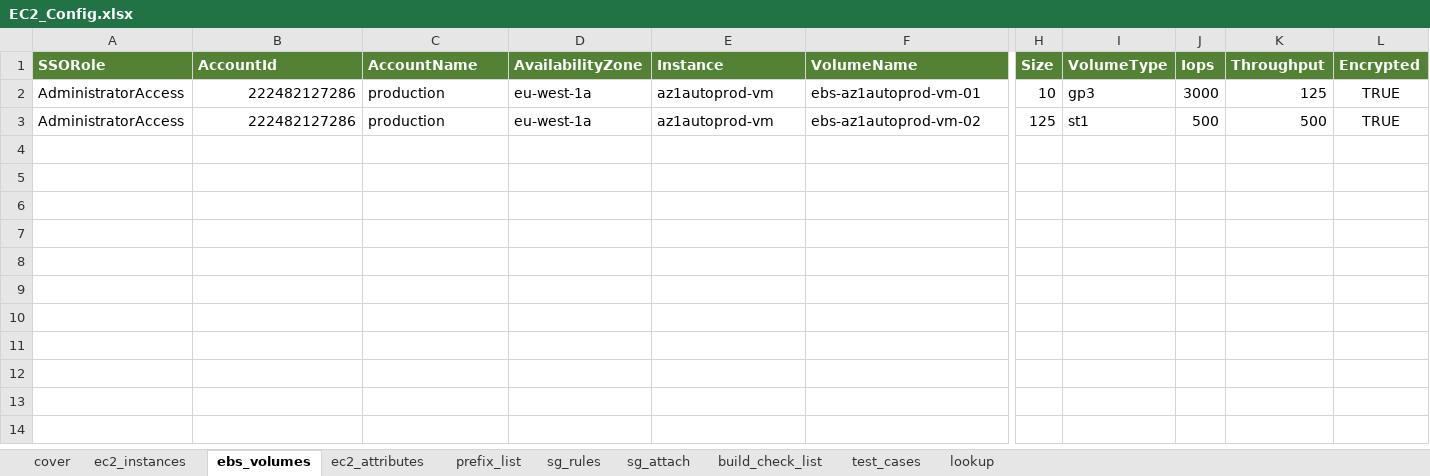
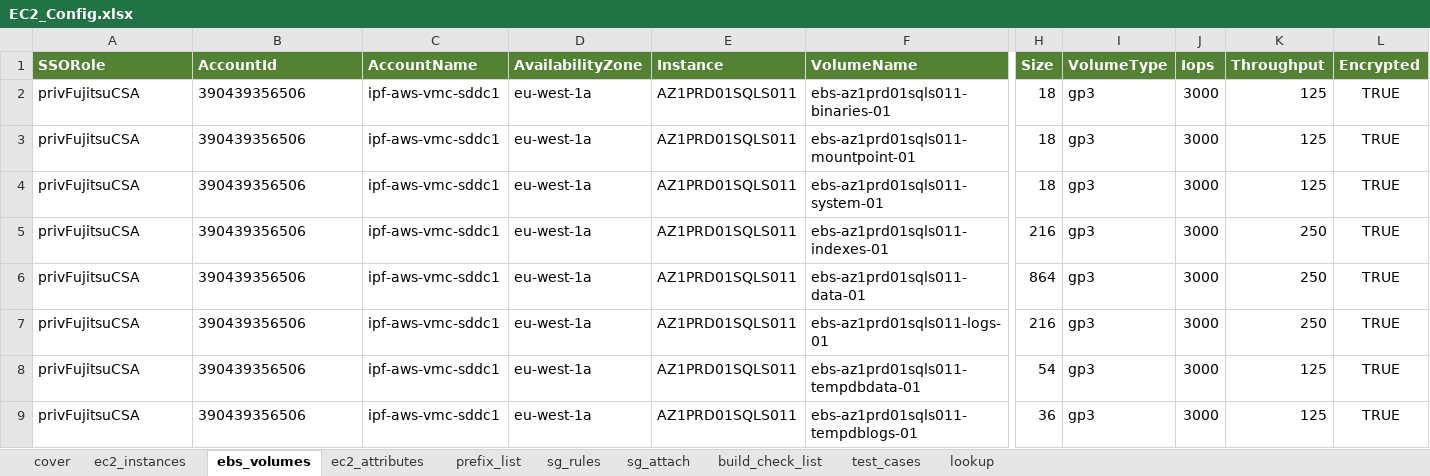
Before and after one commit to sayeedmaster/aws-new, an Excel workbook: EC2_Config.xlsx, sheet ebs_volumes, drawn as a sheet; only a part is shown, gaps mark what is left out; values as stored, in another font and other column widths than the file's, no borders; removed rows and columns are numbered as before the commit, all else as after; rows hold the shown columns only; the diff names each change by its address in the sheet, - before the commit and + after, or states it on an @@ line.

```diff
--- a/EC2_Config.xlsx (sheet ebs_volumes)
+++ b/EC2_Config.xlsx (sheet ebs_volumes)
-A2 (SSORole): AdministratorAccess
+A2 (SSORole): privFujitsuCSA
-B2 (AccountId): 222482127286
+B2 (AccountId): 390439356506
-B2 alignment: right
+B2 alignment: left
-C2 (AccountName): production
+C2 (AccountName): ipf-aws-vmc-sddc1
-E2 (Instance): az1autoprod-vm
+E2 (Instance): AZ1PRD01SQLS011
-F2 (VolumeName): ebs-az1autoprod-vm-01
+F2 (VolumeName): ebs-az1prd01sqls011-binaries-01
-H2 (Size): 10
+H2 (Size): 18
-row 3: AdministratorAccess | 222482127286 | production | eu-west-1a | az1autoprod-vm | ebs-az1autoprod-vm-02 | 125 | st1 | 500 | 500 | TRUE
+row 3: privFujitsuCSA | 390439356506 | ipf-aws-vmc-sddc1 | eu-west-1a | AZ1PRD01SQLS011 | ebs-az1prd01sqls011-mountpoint-01 | 18 | gp3 | 3000 | 125 | TRUE
+row 4: privFujitsuCSA | 390439356506 | ipf-aws-vmc-sddc1 | eu-west-1a | AZ1PRD01SQLS011 | ebs-az1prd01sqls011-system-01 | 18 | gp3 | 3000 | 125 | TRUE
+row 5: privFujitsuCSA | 390439356506 | ipf-aws-vmc-sddc1 | eu-west-1a | AZ1PRD01SQLS011 | ebs-az1prd01sqls011-indexes-01 | 216 | gp3 | 3000 | 250 | TRUE
+row 6: privFujitsuCSA | 390439356506 | ipf-aws-vmc-sddc1 | eu-west-1a | AZ1PRD01SQLS011 | ebs-az1prd01sqls011-data-01 | 864 | gp3 | 3000 | 250 | TRUE
+row 7: privFujitsuCSA | 390439356506 | ipf-aws-vmc-sddc1 | eu-west-1a | AZ1PRD01SQLS011 | ebs-az1prd01sqls011-logs-01 | 216 | gp3 | 3000 | 250 | TRUE
+row 8: privFujitsuCSA | 390439356506 | ipf-aws-vmc-sddc1 | eu-west-1a | AZ1PRD01SQLS011 | ebs-az1prd01sqls011-tempdbdata-01 | 54 | gp3 | 3000 | 125 | TRUE
+row 9: privFujitsuCSA | 390439356506 | ipf-aws-vmc-sddc1 | eu-west-1a | AZ1PRD01SQLS011 | ebs-az1prd01sqls011-tempdblogs-01 | 36 | gp3 | 3000 | 125 | TRUE
```
Also changed, not shown: sheet sg_rules, sheet prefix_list, sheet sg_attach, sheet ec2_instances, hidden cells, 34 other files.
